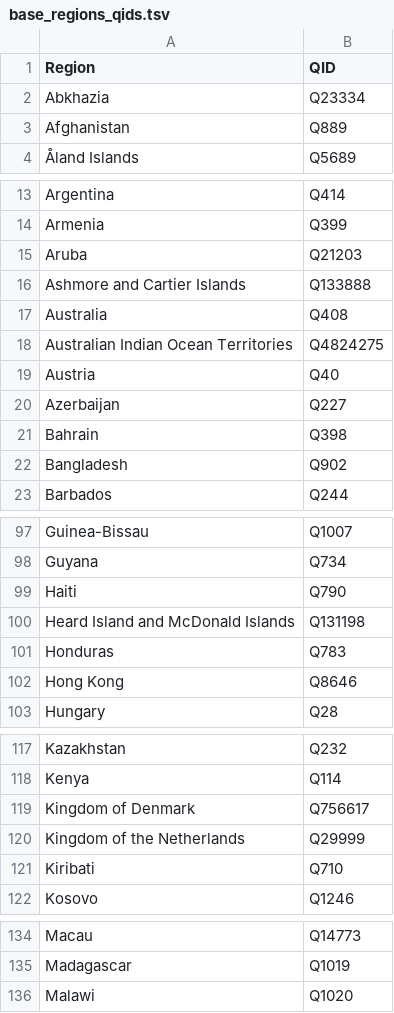
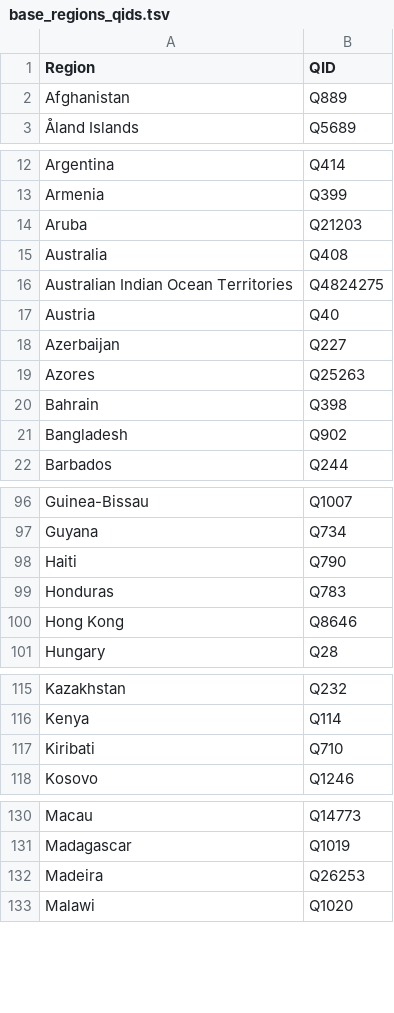
Before and after one commit to geohci/wiki-region-groundtruth, a TSV file: resources/base_regions_qids.tsv, drawn as a sheet; only a part is shown, gaps mark what is left out; removed rows and columns are numbered as before the commit, all else as after; the diff covers the shown part only; the diff names each change by its address in the sheet, - before the commit and + after, or states it on an @@ line.

```diff
--- a/resources/base_regions_qids.tsv
+++ b/resources/base_regions_qids.tsv
-row 2: Abkhazia | Q23334
-row 16: Ashmore and Cartier Islands | Q133888
+row 19: Azores | Q25263
-row 100: Heard Island and McDonald Islands | Q131198
-row 119: Kingdom of Denmark | Q756617
-row 120: Kingdom of the Netherlands | Q29999
+row 132: Madeira | Q26253
```
Also changed, not shown: 4 removed rows elsewhere in this file, resources/country_aggregation.tsv.
